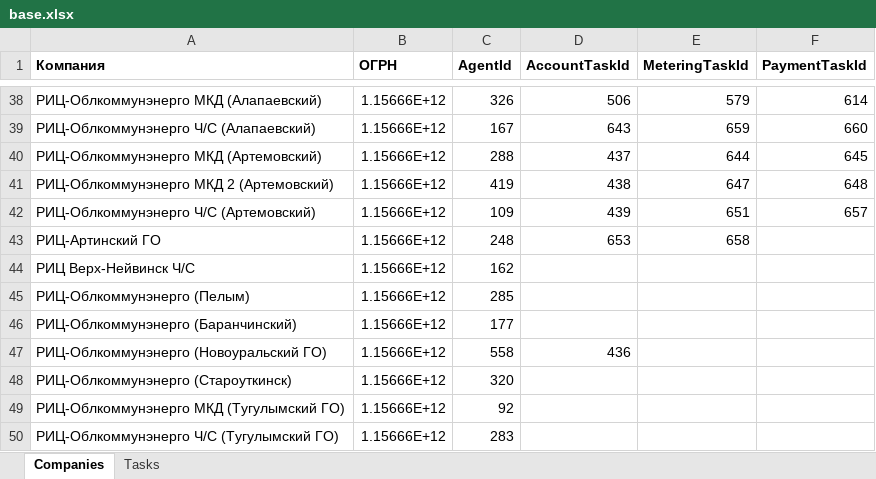
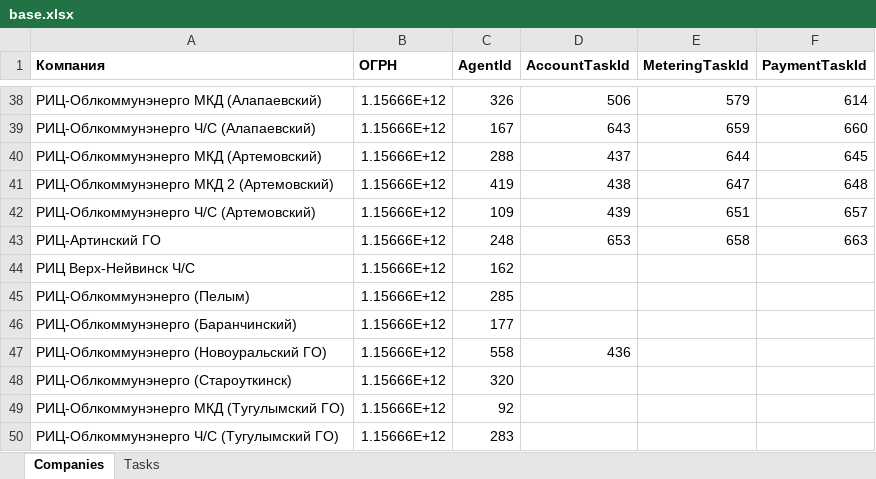
Before and after one commit to vanfreeride/NET-Core-tests, an Excel workbook: RcOnline/base.xlsx, sheet Companies, drawn as a sheet; only a part is shown, gaps mark what is left out; values as stored, in another font and other column widths than the file's, no borders; the diff names each change by its address in the sheet, - before the commit and + after, or states it on an @@ line.

```diff
--- a/RcOnline/base.xlsx (sheet Companies)
+++ b/RcOnline/base.xlsx (sheet Companies)
-F43 (PaymentTaskId): (empty)
+F43 (PaymentTaskId): 663
```
Also changed, not shown: sheet Tasks, 2 other files.
